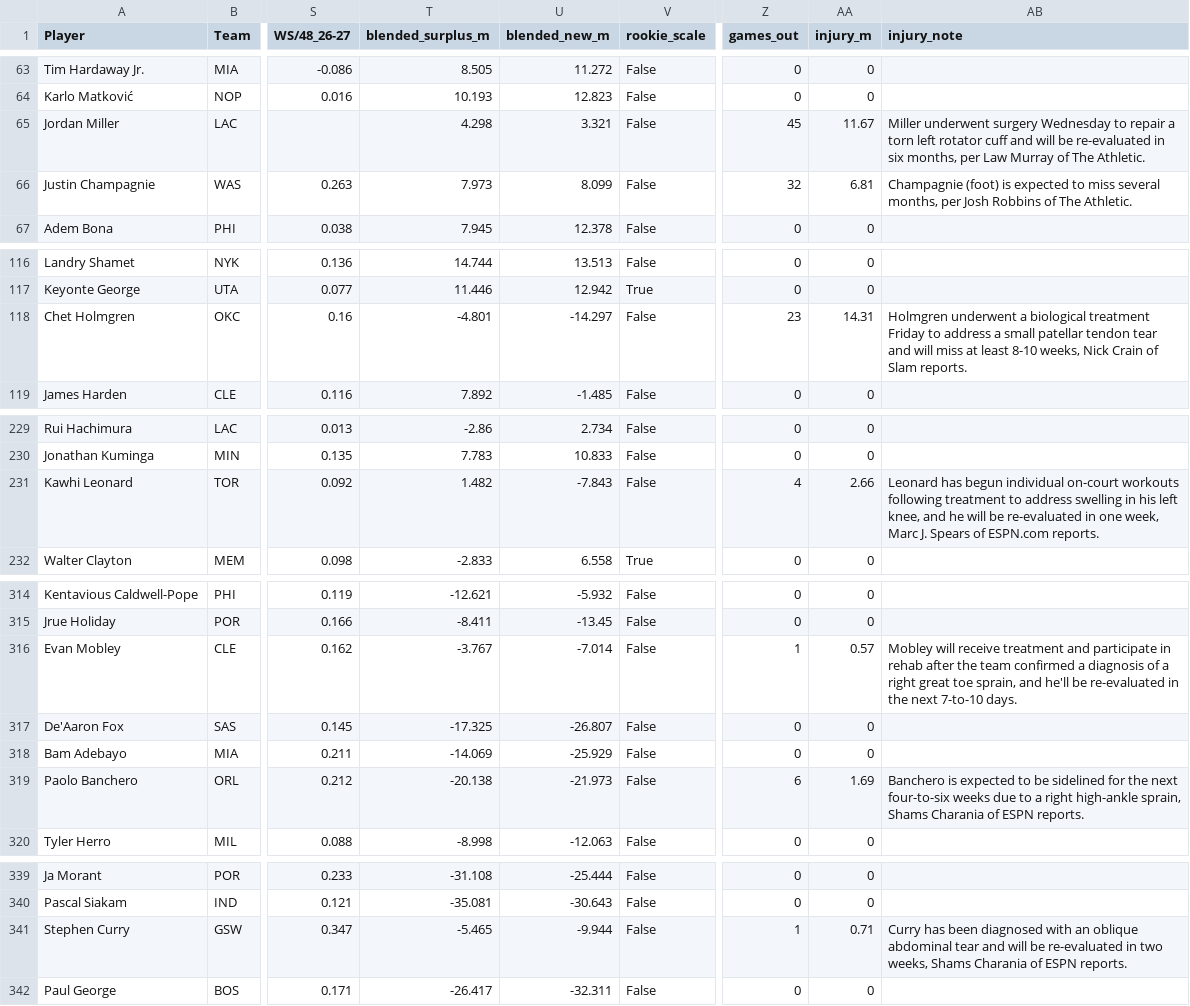
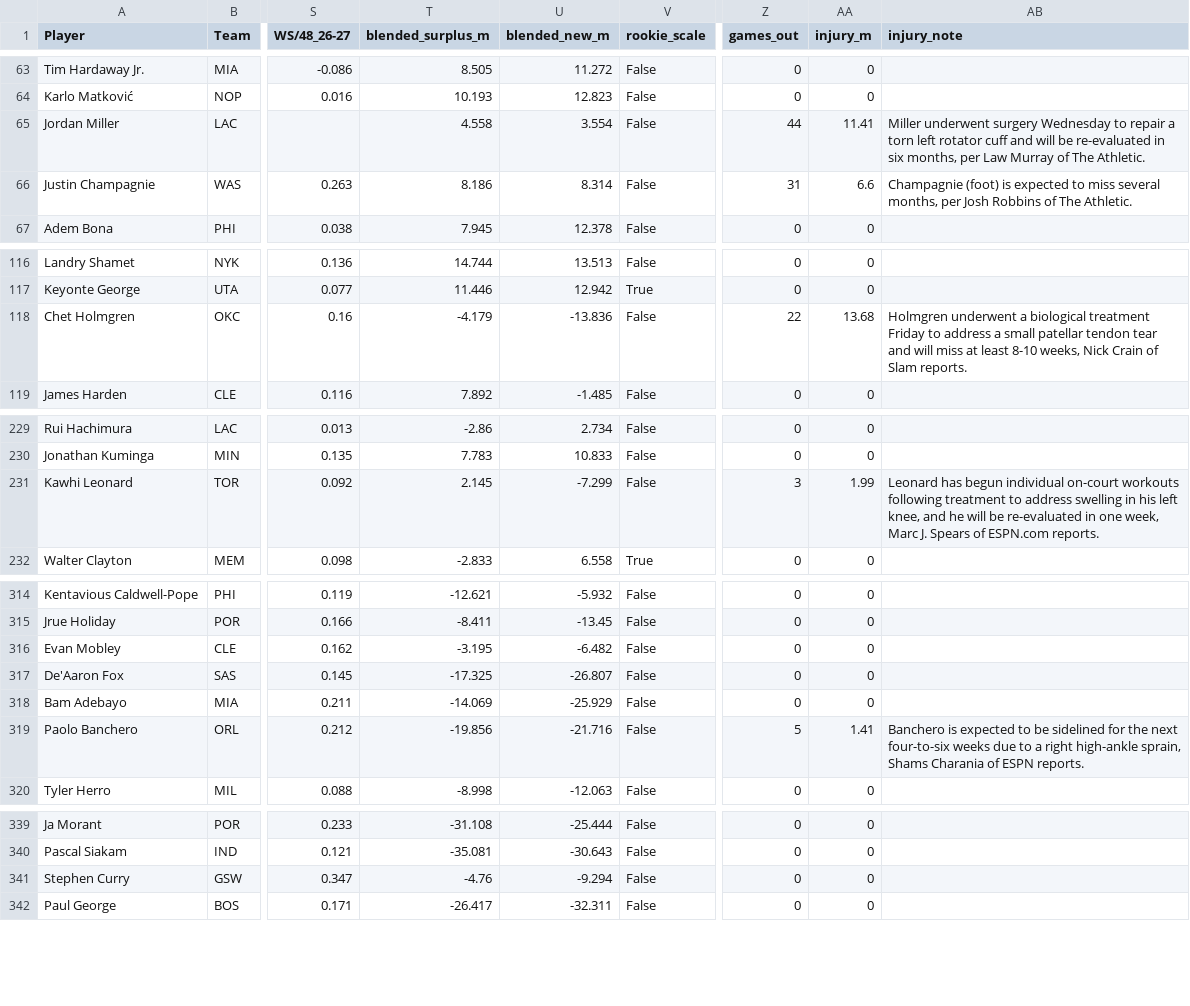
Before and after one commit to sreekeyyunni/nba-ledger-se, a CSV file: data/contract_value.csv, drawn as a sheet; only a part is shown, gaps mark what is left out; the diff covers the shown part only; the diff names each change by its address in the sheet, - before the commit and + after, or states it on an @@ line.

```diff
--- a/data/contract_value.csv
+++ b/data/contract_value.csv
-T65 (blended_surplus_m): 4.298
+T65 (blended_surplus_m): 4.558
-U65 (blended_new_m): 3.321
+U65 (blended_new_m): 3.554
-Z65 (games_out): 45
+Z65 (games_out): 44
-AA65 (injury_m): 11.67
+AA65 (injury_m): 11.41
-T66 (blended_surplus_m): 7.973
+T66 (blended_surplus_m): 8.186
-U66 (blended_new_m): 8.099
+U66 (blended_new_m): 8.314
-Z66 (games_out): 32
+Z66 (games_out): 31
-AA66 (injury_m): 6.81
+AA66 (injury_m): 6.6
-T118 (blended_surplus_m): -4.801
+T118 (blended_surplus_m): -4.179
-U118 (blended_new_m): -14.297
+U118 (blended_new_m): -13.836
-Z118 (games_out): 23
+Z118 (games_out): 22
-AA118 (injury_m): 14.31
+AA118 (injury_m): 13.68
-T231 (blended_surplus_m): 1.482
+T231 (blended_surplus_m): 2.145
-U231 (blended_new_m): -7.843
+U231 (blended_new_m): -7.299
-Z231 (games_out): 4
+Z231 (games_out): 3
-AA231 (injury_m): 2.66
+AA231 (injury_m): 1.99
-T316 (blended_surplus_m): -3.767
+T316 (blended_surplus_m): -3.195
-U316 (blended_new_m): -7.014
+U316 (blended_new_m): -6.482
-Z316 (games_out): 1
+Z316 (games_out): 0
-AA316 (injury_m): 0.57
+AA316 (injury_m): 0
-AB316 (injury_note): Mobley will receive treatment and participate in rehab after the team confirmed a diagnosis of a right great toe sprain, and he'll be re-evaluated in the next 7-to-10 days.
+AB316 (injury_note): (empty)
-T319 (blended_surplus_m): -20.138
+T319 (blended_surplus_m): -19.856
-U319 (blended_new_m): -21.973
+U319 (blended_new_m): -21.716
-Z319 (games_out): 6
+Z319 (games_out): 5
-AA319 (injury_m): 1.69
+AA319 (injury_m): 1.41
-T341 (blended_surplus_m): -5.465
+T341 (blended_surplus_m): -4.76
-U341 (blended_new_m): -9.944
+U341 (blended_new_m): -9.294
-Z341 (games_out): 1
+Z341 (games_out): 0
-AA341 (injury_m): 0.71
+AA341 (injury_m): 0
-AB341 (injury_note): Curry has been diagnosed with an oblique abdominal tear and will be re-evaluated in two weeks, Shams Charania of ESPN reports.
+AB341 (injury_note): (empty)
```
Also changed, not shown: 8 edited cells elsewhere in this file, data/live_values.csv, data/predictions.csv, 9 other files.
